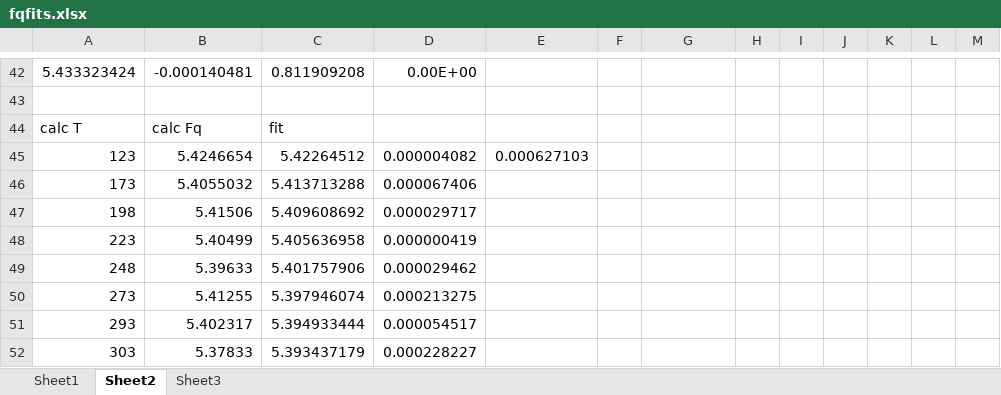
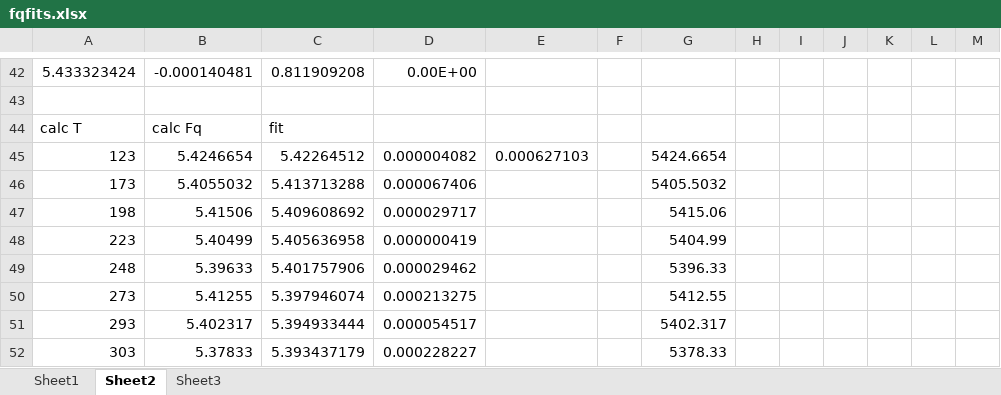
Before and after one commit to Altoidnerd/python-pwscf, an Excel workbook: data_analysis/fqfits.xlsx, sheet Sheet2, drawn as a sheet; only a part is shown, gaps mark what is left out; values as stored, in another font and other column widths than the file's, no borders; the diff names each change by its address in the sheet, - before the commit and + after, or states it on an @@ line.

```diff
--- a/data_analysis/fqfits.xlsx (sheet Sheet2)
+++ b/data_analysis/fqfits.xlsx (sheet Sheet2)
-G45: (empty)
+G45: 5424.6654
-G46: (empty)
+G46: 5405.5032
-G47: (empty)
+G47: 5415.06
-G48: (empty)
+G48: 5404.99
-G49: (empty)
+G49: 5396.33
-G50: (empty)
+G50: 5412.55
-G51: (empty)
+G51: 5402.317
-G52: (empty)
+G52: 5378.33
```
Also changed, not shown: sheet Sheet3, 5 other files.
